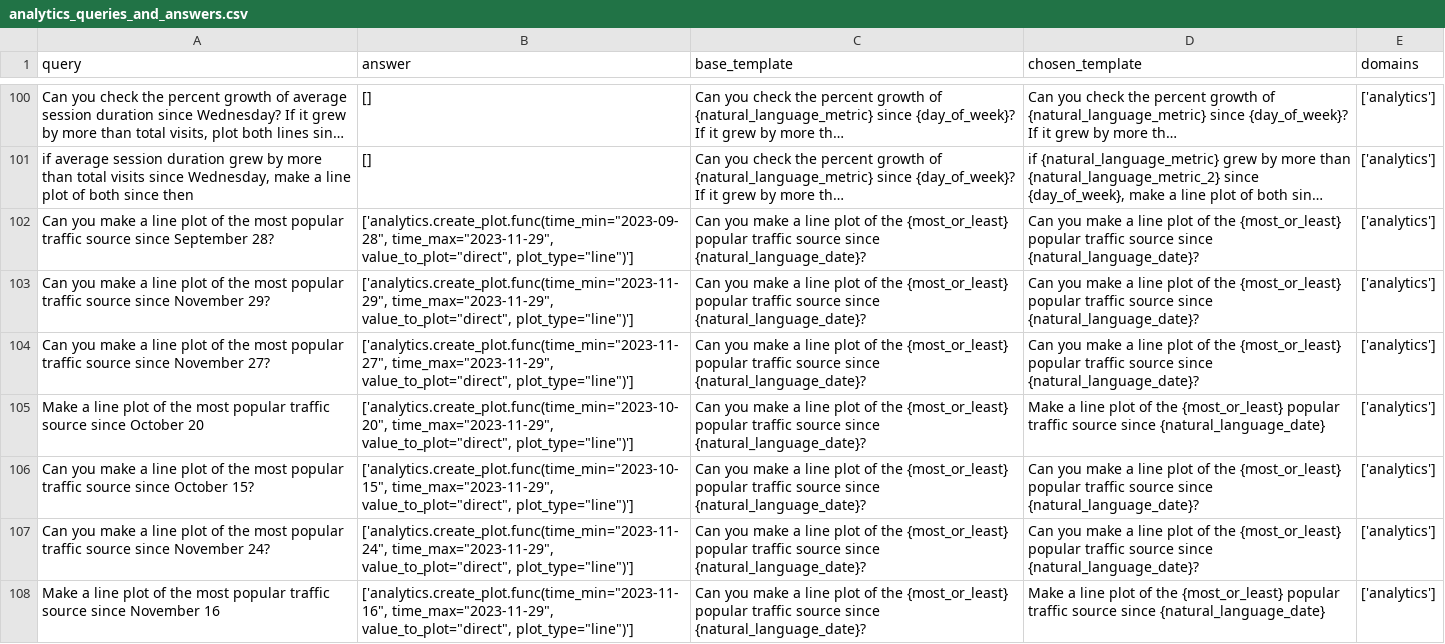
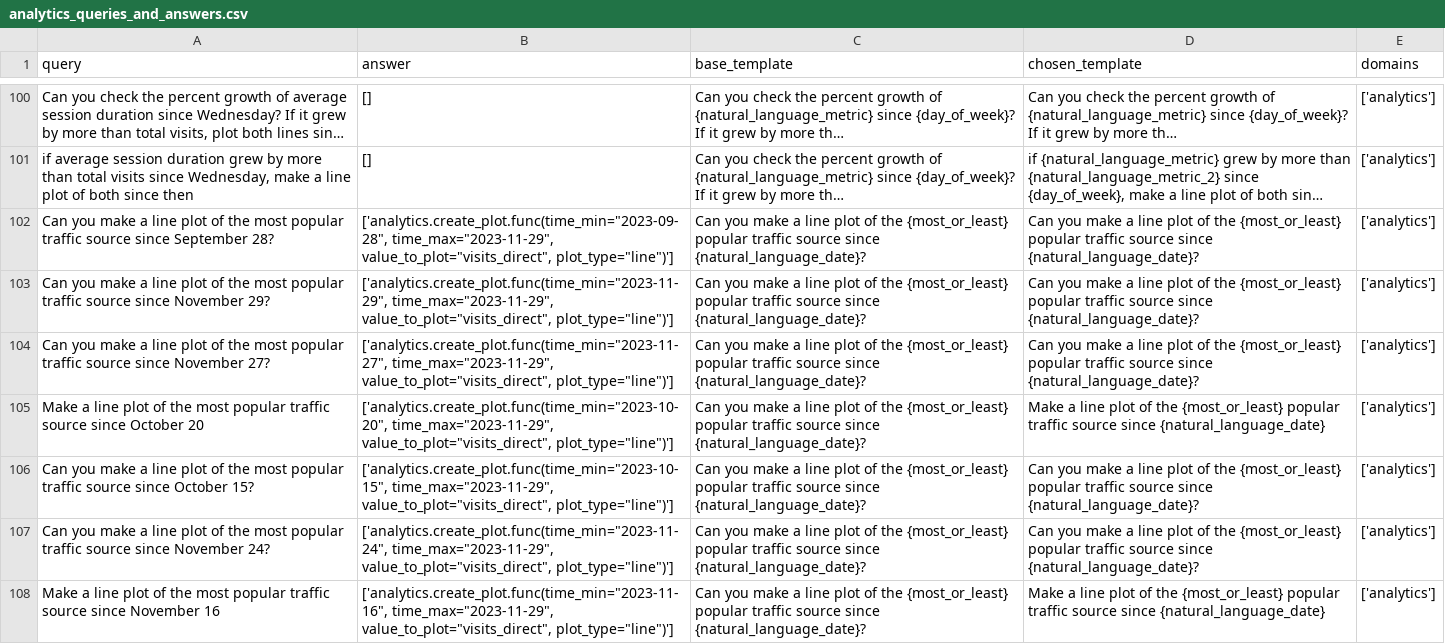
Before and after one commit to olly-styles/WorkBench, a CSV file: data/processed/queries_and_answers/analytics_queries_and_answers.csv, drawn as a sheet; only a part is shown, gaps mark what is left out; long unchanged cells end in …; the diff covers the shown part only; the diff names each change by its address in the sheet, - before the commit and + after, or states it on an @@ line.

Commit message:
fix bugs and update plot

```diff
--- a/data/processed/queries_and_answers/analytics_queries_and_answers.csv
+++ b/data/processed/queries_and_answers/analytics_queries_and_answers.csv
-B102 (answer): ['analytics.create_plot.func(time_min="2023-09-28", time_max="2023-11-29", value_to_plot="direct", plot_type="line")']
+B102 (answer): ['analytics.create_plot.func(time_min="2023-09-28", time_max="2023-11-29", value_to_plot="visits_direct", plot_type="line")']
-B103 (answer): ['analytics.create_plot.func(time_min="2023-11-29", time_max="2023-11-29", value_to_plot="direct", plot_type="line")']
+B103 (answer): ['analytics.create_plot.func(time_min="2023-11-29", time_max="2023-11-29", value_to_plot="visits_direct", plot_type="line")']
-B104 (answer): ['analytics.create_plot.func(time_min="2023-11-27", time_max="2023-11-29", value_to_plot="direct", plot_type="line")']
+B104 (answer): ['analytics.create_plot.func(time_min="2023-11-27", time_max="2023-11-29", value_to_plot="visits_direct", plot_type="line")']
-B105 (answer): ['analytics.create_plot.func(time_min="2023-10-20", time_max="2023-11-29", value_to_plot="direct", plot_type="line")']
+B105 (answer): ['analytics.create_plot.func(time_min="2023-10-20", time_max="2023-11-29", value_to_plot="visits_direct", plot_type="line")']
-B106 (answer): ['analytics.create_plot.func(time_min="2023-10-15", time_max="2023-11-29", value_to_plot="direct", plot_type="line")']
+B106 (answer): ['analytics.create_plot.func(time_min="2023-10-15", time_max="2023-11-29", value_to_plot="visits_direct", plot_type="line")']
-B107 (answer): ['analytics.create_plot.func(time_min="2023-11-24", time_max="2023-11-29", value_to_plot="direct", plot_type="line")']
+B107 (answer): ['analytics.create_plot.func(time_min="2023-11-24", time_max="2023-11-29", value_to_plot="visits_direct", plot_type="line")']
-B108 (answer): ['analytics.create_plot.func(time_min="2023-11-16", time_max="2023-11-29", value_to_plot="direct", plot_type="line")']
+B108 (answer): ['analytics.create_plot.func(time_min="2023-11-16", time_max="2023-11-29", value_to_plot="visits_direct", plot_type="line")']
```
Also changed, not shown: 4 edited cells elsewhere in this file, 7 other files.
